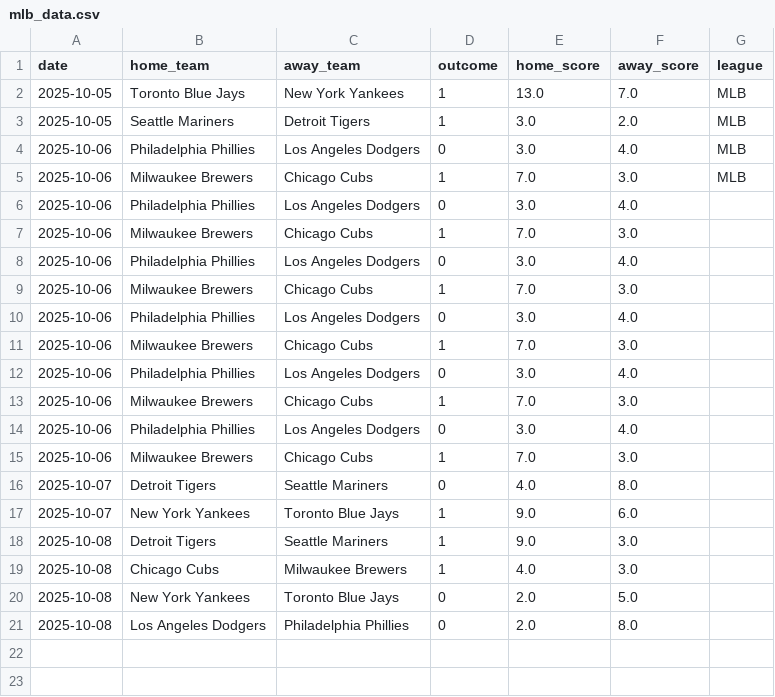
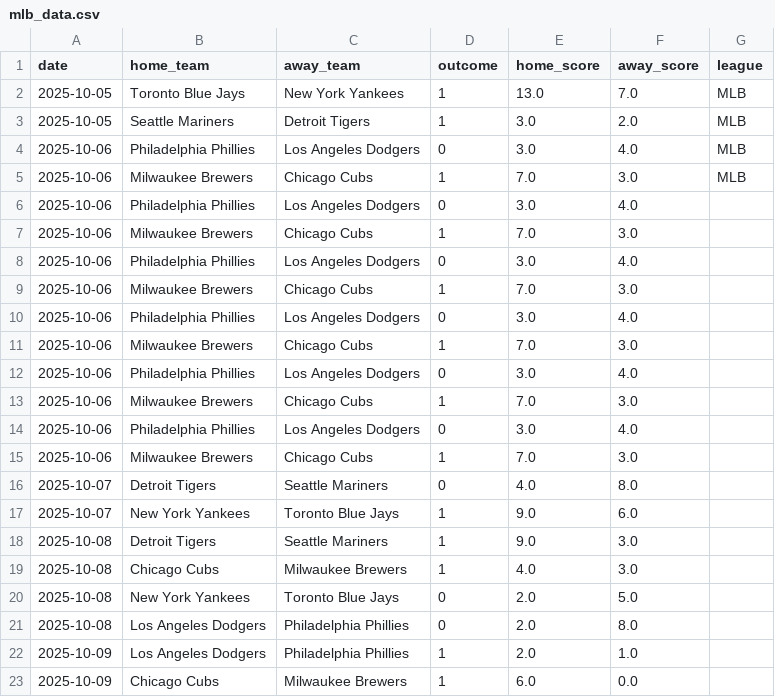
Before and after one commit to Ipickplays/Moneylines, a CSV file: mlb_data.csv, drawn as a sheet.

```diff
--- a/mlb_data.csv
+++ b/mlb_data.csv
@@ -21 +21,3 @@ date,home_team,away_team,outcome,home_score,away_score,league
 2025-10-08,Los Angeles Dodgers,Philadelphia Phillies,0,2.0,8.0,
+2025-10-09,Los Angeles Dodgers,Philadelphia Phillies,1,2.0,1.0,
+2025-10-09,Chicago Cubs,Milwaukee Brewers,1,6.0,0.0,
```
Also changed, not shown: nba_data.csv, nfl_data.csv, 2 other files.
